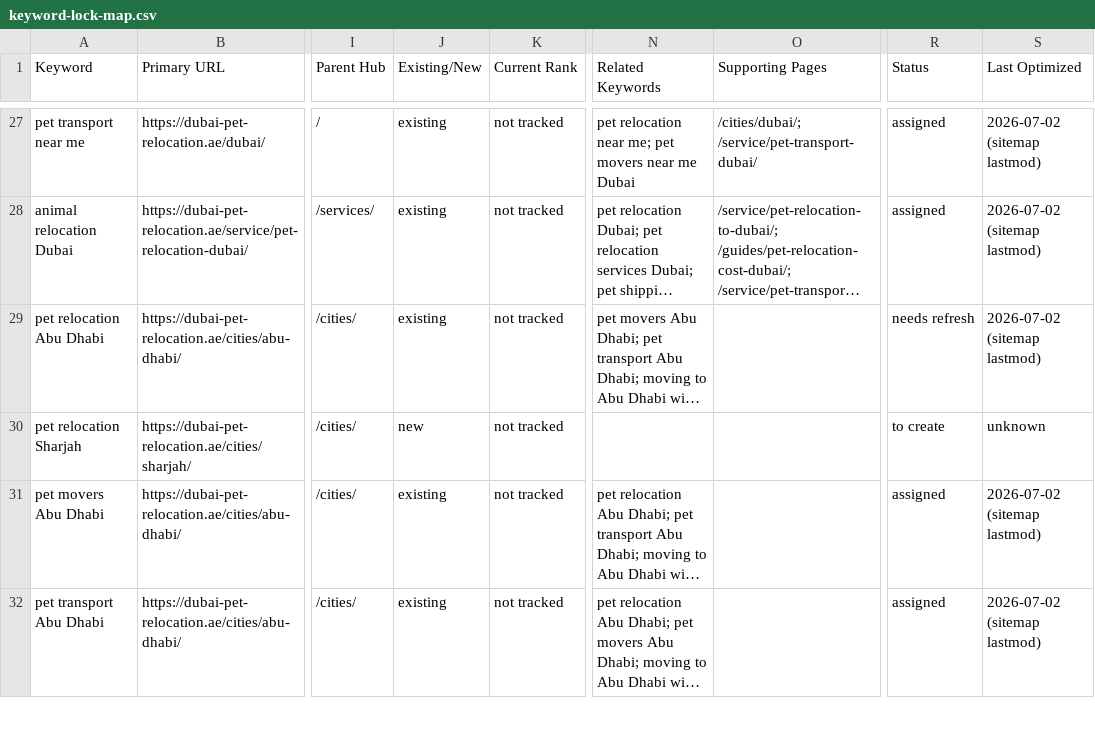
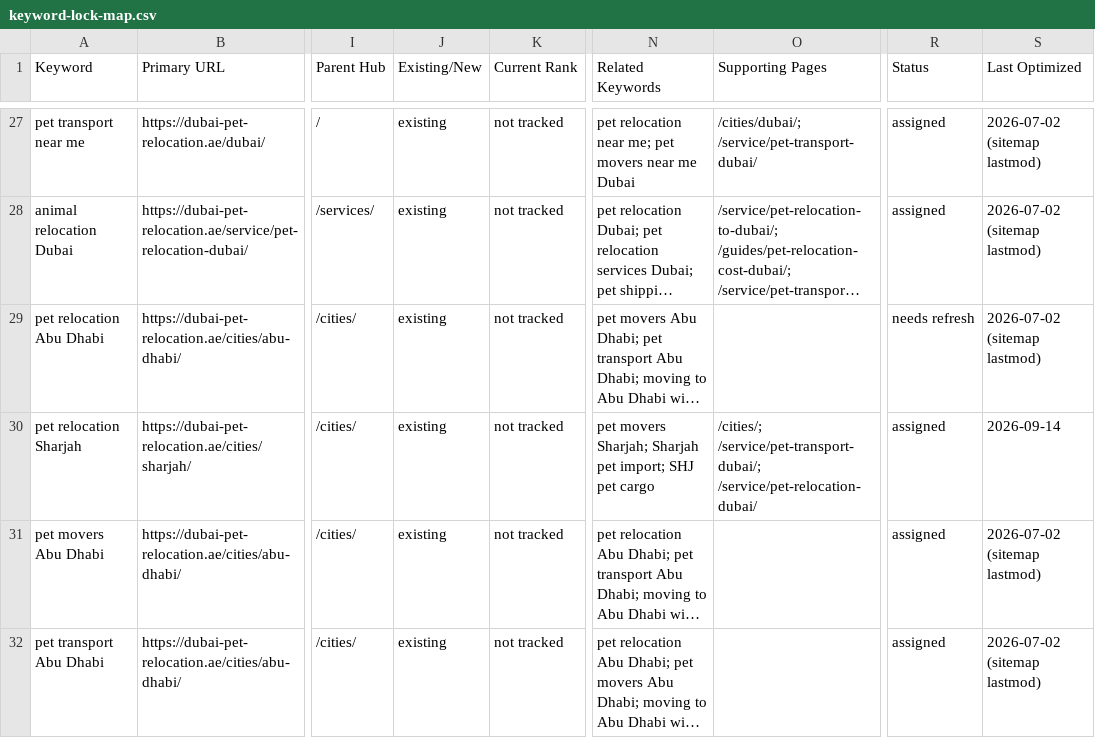
Before and after one commit to numini-co/PetClear, a CSV file: SEO-MASTER/keyword-lock-map.csv, drawn as a sheet; only a part is shown, gaps mark what is left out; long unchanged cells end in …; the diff names each change by its address in the sheet, - before the commit and + after, or states it on an @@ line.

```diff
--- a/SEO-MASTER/keyword-lock-map.csv
+++ b/SEO-MASTER/keyword-lock-map.csv
-J30 (Existing/New): new
+J30 (Existing/New): existing
-N30 (Related Keywords): (empty)
+N30 (Related Keywords): pet movers Sharjah; Sharjah pet import; SHJ pet cargo
-O30 (Supporting Pages): (empty)
+O30 (Supporting Pages): /cities/; /service/pet-transport-dubai/; /service/pet-relocation-dubai/
-R30 (Status): to create
+R30 (Status): assigned
-S30 (Last Optimized): unknown
+S30 (Last Optimized): 2026-09-14
```
Also changed, not shown: SEO-MASTER/change-log.csv, SEO-MASTER/content-calendar.csv, 15 other files.
